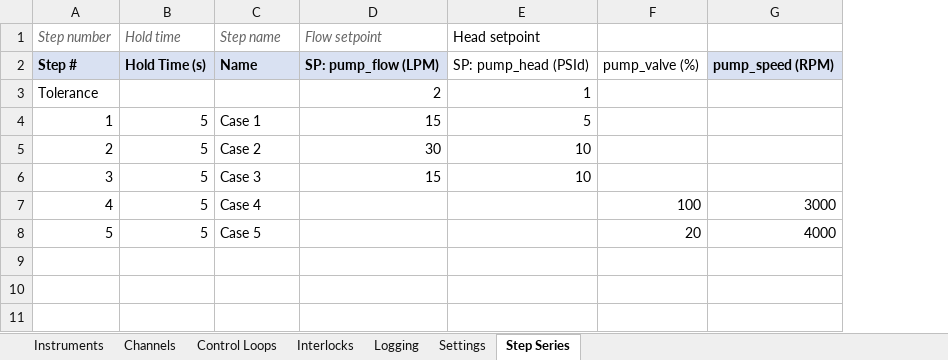
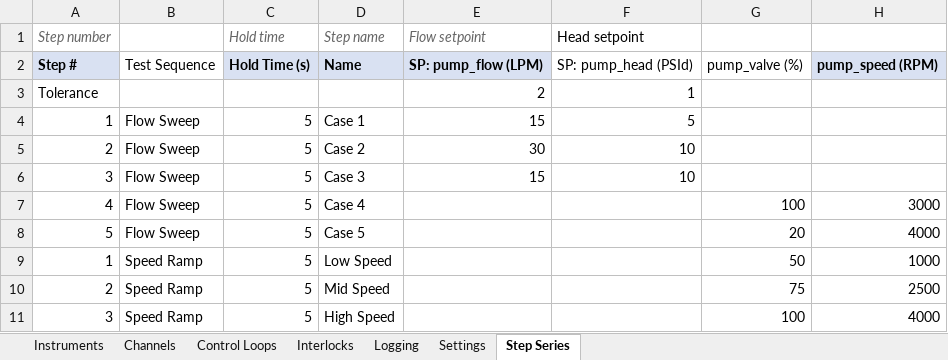
Before and after one commit to lvenneri/lilac_systems, an Excel workbook: sensor_app/example_pump_config.xlsx, sheet Step Series, drawn as a sheet; values as stored, in another font and other column widths than the file's, no borders; the diff names each change by its address in the sheet, - before the commit and + after, or states it on an @@ line.

Commit message:
added test sequence selector

```diff
--- a/sensor_app/example_pump_config.xlsx (sheet Step Series)
+++ b/sensor_app/example_pump_config.xlsx (sheet Step Series)
+column B, rows 2-8: Test Sequence |  | Flow Sweep | Flow Sweep | Flow Sweep | Flow Sweep | Flow Sweep
+row 9: 1 | Speed Ramp | 5 | Low Speed |  |  | 50 | 1000
+row 10: 2 | Speed Ramp | 5 | Mid Speed |  |  | 75 | 2500
+row 11: 3 | Speed Ramp | 5 | High Speed |  |  | 100 | 4000
```
Also changed, not shown: sensor_app/example_config.xlsx, 11 other files.
